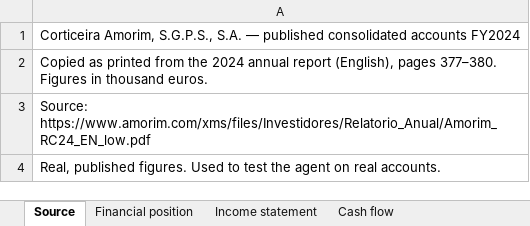
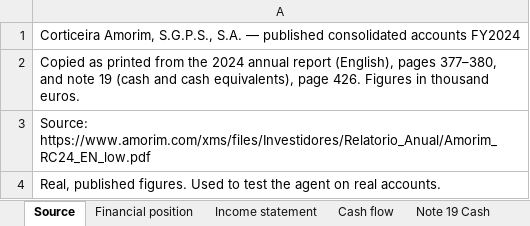
Before and after one commit to MItchell1970/dd-assistant, an Excel workbook: data/Corticeira_Amorim_2024_published.xlsx, sheet Source, drawn as a sheet; values as stored, in another font and other column widths than the file's, no borders; the diff names each change by its address in the sheet, - before the commit and + after, or states it on an @@ line.

```diff
--- a/data/Corticeira_Amorim_2024_published.xlsx (sheet Source)
+++ b/data/Corticeira_Amorim_2024_published.xlsx (sheet Source)
+sheet tab: Note 19 Cash
-A2: …(English), pages 377–380. Figures in…
+A2: …(English), pages 377–380, and note 19 (cash and cash equivalents), page 426. Figures in…
```
Also changed, not shown: 6 other files.
